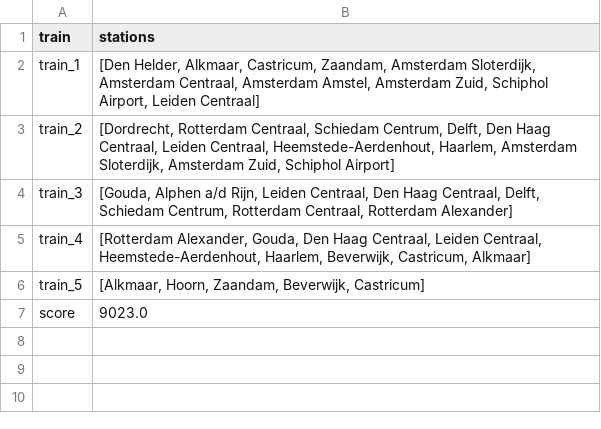
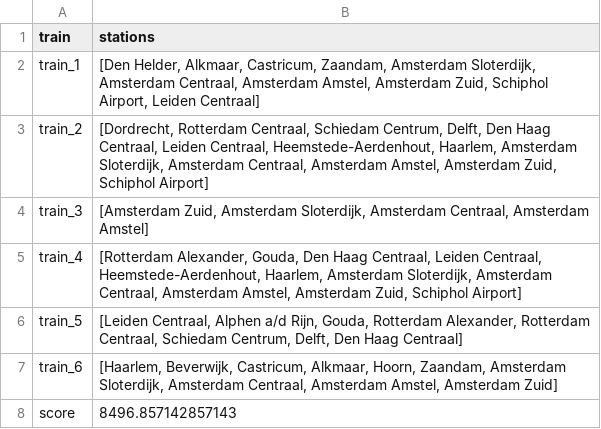
Before and after one commit to sedadenboer/RailNL, a CSV file: results/Greedy/Holland/output.csv, drawn as a sheet.

```diff
--- a/results/Greedy/Holland/output.csv
+++ b/results/Greedy/Holland/output.csv
@@ -2,6 +2,7 @@ train,stations
 train_1,"[Den Helder, Alkmaar, Castricum, Zaandam, Amsterdam Sloterdijk, Amsterdam Centraal, Amsterdam Amstel, Amsterdam Zuid, Schiphol Airport, Leiden Centraal]"
-train_2,"[Dordrecht, Rotterdam Centraal, Schiedam Centrum, Delft, Den Haag Centraal, Leiden Centraal, Heemstede-Aerdenhout, Haarlem, Amsterdam Sloterdijk, Amsterdam Zuid, Schiphol Airport]"
-train_3,"[Gouda, Alphen a/d Rijn, Leiden Centraal, Den Haag Centraal, Delft, Schiedam Centrum, Rotterdam Centraal, Rotterdam Alexander]"
-train_4,"[Rotterdam Alexander, Gouda, Den Haag Centraal, Leiden Centraal, Heemstede-Aerdenhout, Haarlem, Beverwijk, Castricum, Alkmaar]"
-train_5,"[Alkmaar, Hoorn, Zaandam, Beverwijk, Castricum]"
-score,9023.0
+train_2,"[Dordrecht, Rotterdam Centraal, Schiedam Centrum, Delft, Den Haag Centraal, Leiden Centraal, Heemstede-Aerdenhout, Haarlem, Amsterdam Sloterdijk, Amsterdam Centraal, Amsterdam Amstel, Amsterdam Zuid, Schiphol Airport]"
+train_3,"[Amsterdam Zuid, Amsterdam Sloterdijk, Amsterdam Centraal, Amsterdam Amstel]"
+train_4,"[Rotterdam Alexander, Gouda, Den Haag Centraal, Leiden Centraal, Heemstede-Aerdenhout, Haarlem, Amsterdam Sloterdijk, Amsterdam Centraal, Amsterdam Amstel, Amsterdam Zuid, Schiphol Airport]"
+train_5,"[Leiden Centraal, Alphen a/d Rijn, Gouda, Rotterdam Alexander, Rotterdam Centraal, Schiedam Centrum, Delft, Den Haag Centraal]"
+train_6,"[Haarlem, Beverwijk, Castricum, Alkmaar, Hoorn, Zaandam, Amsterdam Sloterdijk, Amsterdam Centraal, Amsterdam Amstel, Amsterdam Zuid]"
+score,8496.857142857143
```
Also changed, not shown: results/Random/Opt_Solution/Holland/output.csv, 21 other files.
